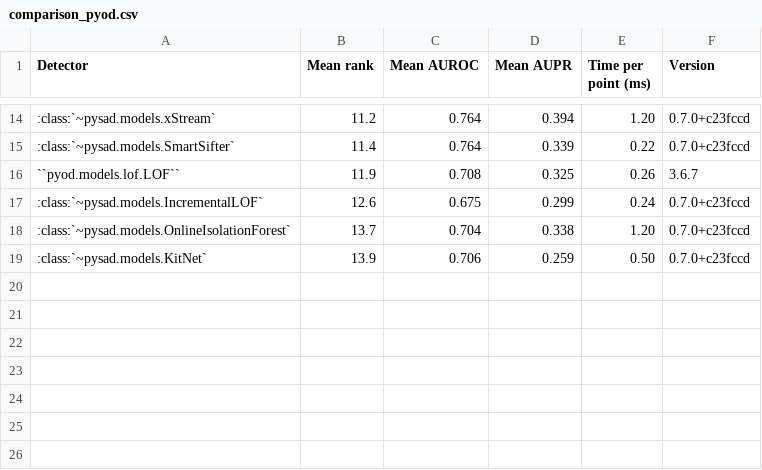
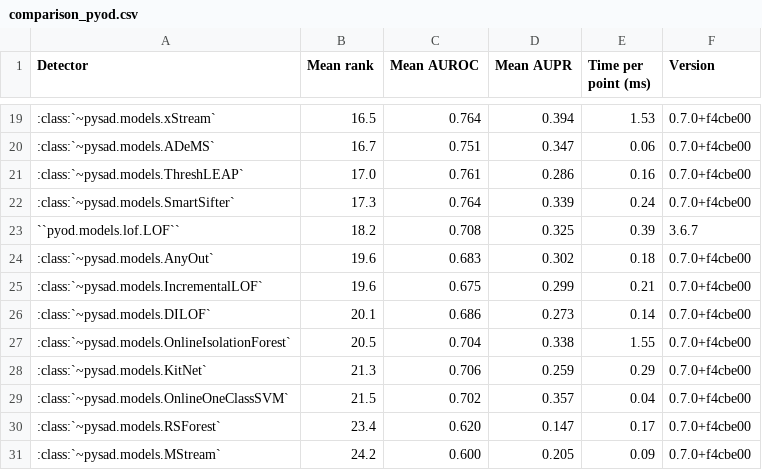
Before and after one commit to selimfirat/pysad, a CSV file: docs/benchmark/comparison_pyod.csv, drawn as a sheet; only a part is shown, gaps mark what is left out; the diff covers the shown part only.

```diff
--- a/docs/benchmark/comparison_pyod.csv
+++ b/docs/benchmark/comparison_pyod.csv
@@ -14,6 +19,13 @@ Detector,Mean rank,Mean AUROC,Mean AUPR,Time per point (ms),Version
-:class:`~pysad.models.xStream`,11.2,0.764,0.394,1.20,0.7.0+c23fccd
-:class:`~pysad.models.SmartSifter`,11.4,0.764,0.339,0.22,0.7.0+c23fccd
-``pyod.models.lof.LOF``,11.9,0.708,0.325,0.26,3.6.7
-:class:`~pysad.models.IncrementalLOF`,12.6,0.675,0.299,0.24,0.7.0+c23fccd
-:class:`~pysad.models.OnlineIsolationForest`,13.7,0.704,0.338,1.20,0.7.0+c23fccd
-:class:`~pysad.models.KitNet`,13.9,0.706,0.259,0.50,0.7.0+c23fccd
+:class:`~pysad.models.xStream`,16.5,0.764,0.394,1.53,0.7.0+f4cbe00
+:class:`~pysad.models.ADeMS`,16.7,0.751,0.347,0.06,0.7.0+f4cbe00
+:class:`~pysad.models.ThreshLEAP`,17.0,0.761,0.286,0.16,0.7.0+f4cbe00
+:class:`~pysad.models.SmartSifter`,17.3,0.764,0.339,0.24,0.7.0+f4cbe00
+``pyod.models.lof.LOF``,18.2,0.708,0.325,0.39,3.6.7
+:class:`~pysad.models.AnyOut`,19.6,0.683,0.302,0.18,0.7.0+f4cbe00
+:class:`~pysad.models.IncrementalLOF`,19.6,0.675,0.299,0.21,0.7.0+f4cbe00
+:class:`~pysad.models.DILOF`,20.1,0.686,0.273,0.14,0.7.0+f4cbe00
+:class:`~pysad.models.OnlineIsolationForest`,20.5,0.704,0.338,1.55,0.7.0+f4cbe00
+:class:`~pysad.models.KitNet`,21.3,0.706,0.259,0.29,0.7.0+f4cbe00
+:class:`~pysad.models.OnlineOneClassSVM`,21.5,0.702,0.357,0.04,0.7.0+f4cbe00
+:class:`~pysad.models.RSForest`,23.4,0.620,0.147,0.17,0.7.0+f4cbe00
+:class:`~pysad.models.MStream`,24.2,0.600,0.205,0.09,0.7.0+f4cbe00
```
Also changed, not shown: 7 added rows, 2 removed rows and 26 edited cells elsewhere in this file, docs/benchmark/comparison_river.csv, 12 other files.
